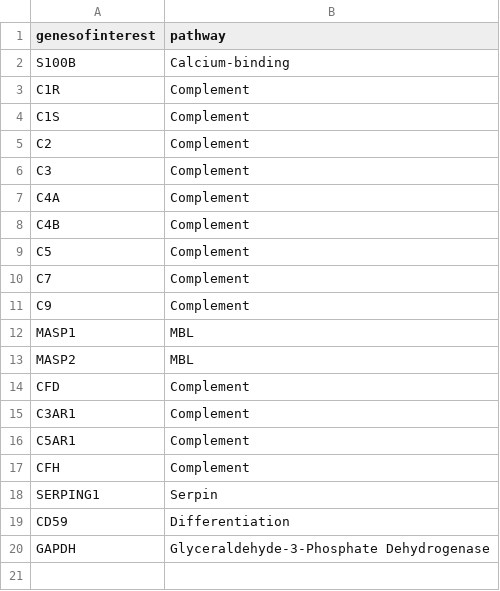
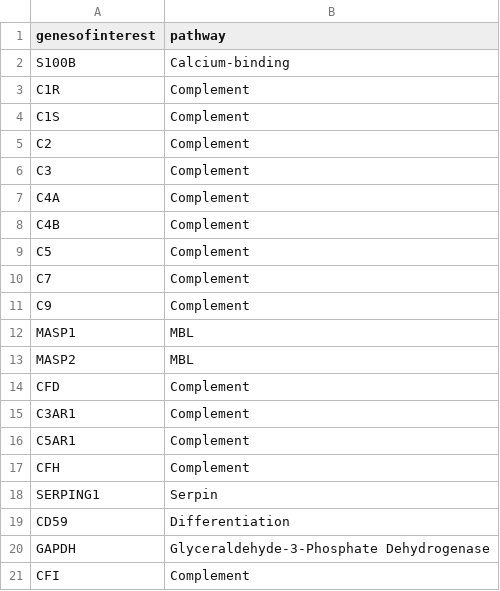
Before and after one commit to pedrohpro/RNAseq_Autism, a CSV file: genes_down.csv, drawn as a sheet; the diff names each change by its address in the sheet, - before the commit and + after, or states it on an @@ line.

Commit message:
Add files via upload

```diff
--- a/genes_down.csv
+++ b/genes_down.csv
+row 21: CFI | Complement
```
